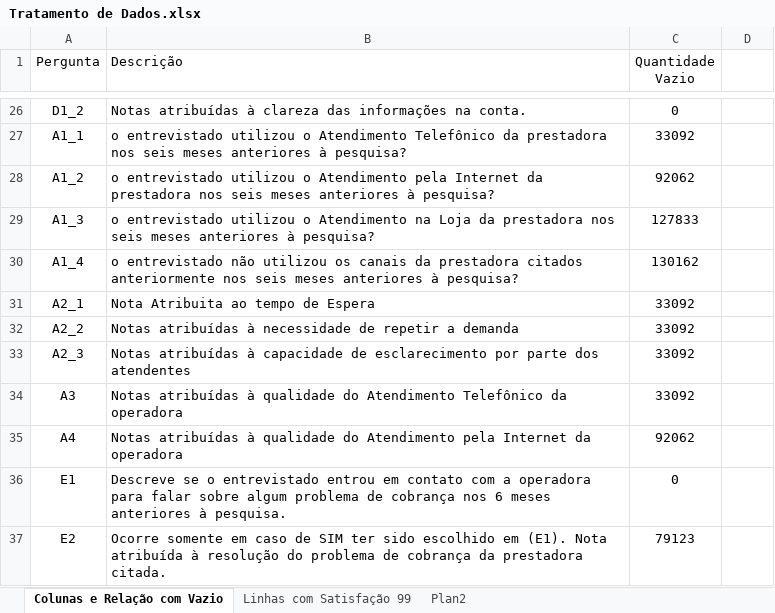
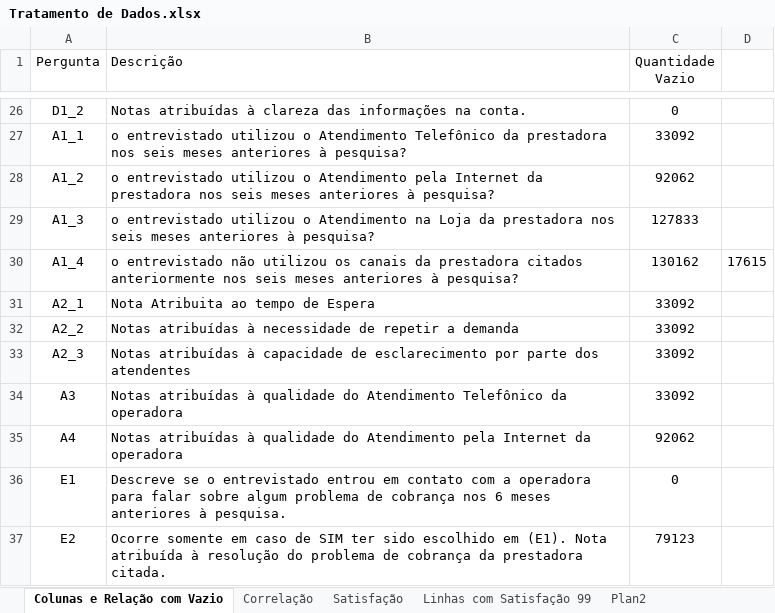
Before and after one commit to mrelero/machine-learning-anatel-database, an Excel workbook: Tratamento de Dados.xlsx, sheet Colunas e Relação com Vazio, drawn as a sheet; only a part is shown, gaps mark what is left out; values as stored, in another font and other column widths than the file's, no borders; the diff names each change by its address in the sheet, - before the commit and + after, or states it on an @@ line.

```diff
--- a/Tratamento de Dados.xlsx (sheet Colunas e Relação com Vazio)
+++ b/Tratamento de Dados.xlsx (sheet Colunas e Relação com Vazio)
+sheet tab: Correlação
+sheet tab: Satisfação
-D30: (empty)
+D30: 17615
```
Also changed, not shown: 2 other files.
